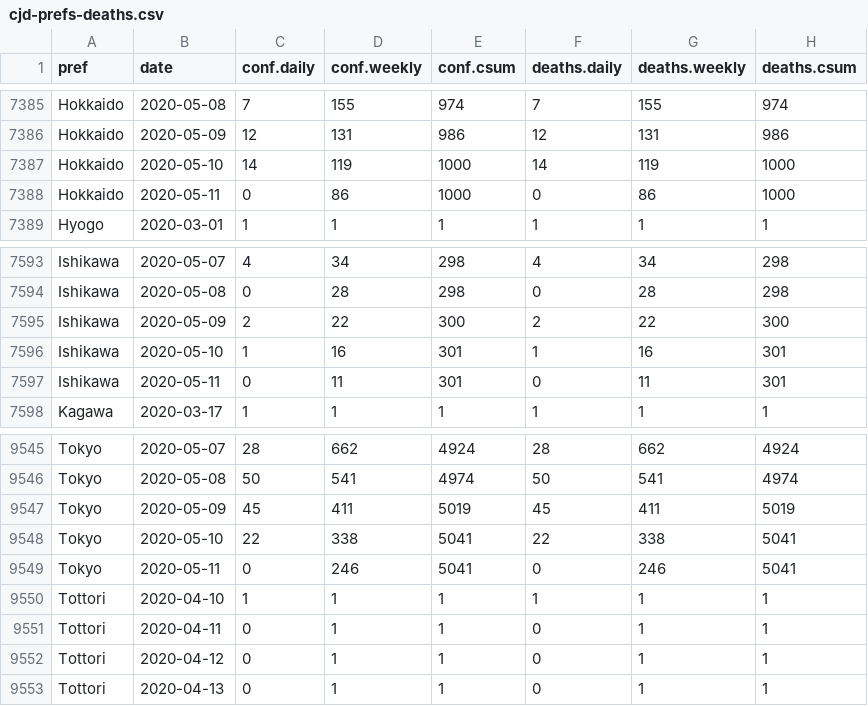
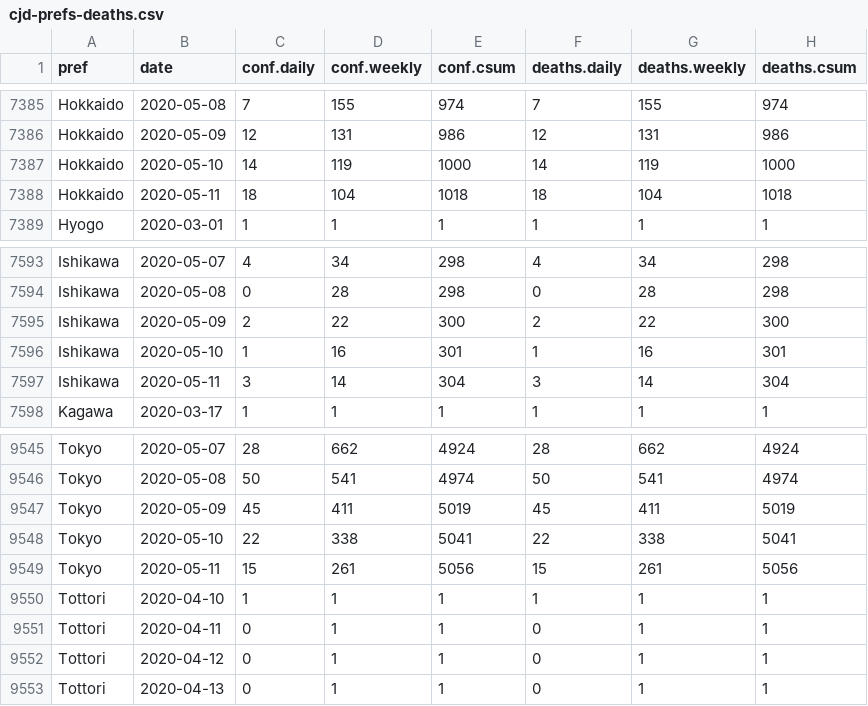
Before and after one commit to graphy-covidjp/xgraphy-covidjp.github.io, a CSV file: csv/cjd-prefs-deaths.csv, drawn as a sheet; only a part is shown, gaps mark what is left out.

```diff
--- a/csv/cjd-prefs-deaths.csv
+++ b/csv/cjd-prefs-deaths.csv
@@ -7387,3 +7387,3 @@ Hokkaido,2020-05-09,12,131,986,12,131,986
 Hokkaido,2020-05-10,14,119,1000,14,119,1000
-Hokkaido,2020-05-11,0,86,1000,0,86,1000
+Hokkaido,2020-05-11,18,104,1018,18,104,1018
 Hyogo,2020-03-01,1,1,1,1,1,1
@@ -7596,3 +7596,3 @@ Ishikawa,2020-05-09,2,22,300,2,22,300
 Ishikawa,2020-05-10,1,16,301,1,16,301
-Ishikawa,2020-05-11,0,11,301,0,11,301
+Ishikawa,2020-05-11,3,14,304,3,14,304
 Kagawa,2020-03-17,1,1,1,1,1,1
@@ -9548,3 +9548,3 @@ Tokyo,2020-05-09,45,411,5019,45,411,5019
 Tokyo,2020-05-10,22,338,5041,22,338,5041
-Tokyo,2020-05-11,0,246,5041,0,246,5041
+Tokyo,2020-05-11,15,261,5056,15,261,5056
 Tottori,2020-04-10,1,1,1,1,1,1
```
Also changed, not shown: 30 other files.
